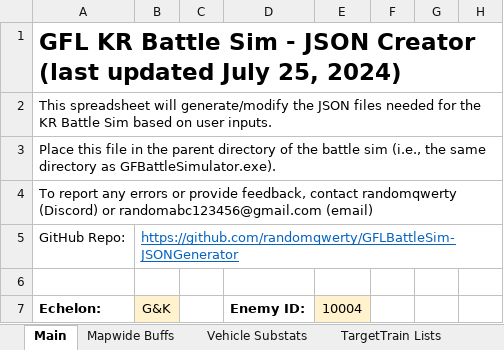
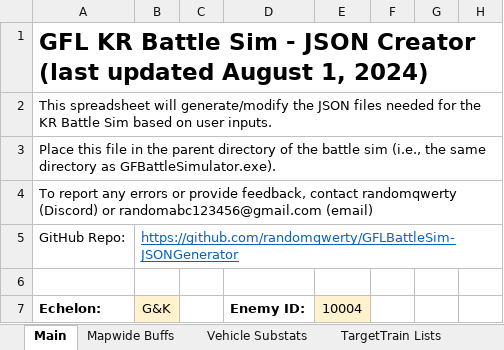
Before and after one commit to randomqwerty/GFLBattleSim-JSONGenerator, an Excel workbook: GFL KR Battle Sim - JSON Generator.xlsm, sheet Main, drawn as a sheet; only a part is shown; values as stored, in another font and other column widths than the file's, no borders; charts and pictures and conditional formats not drawn; the diff names each change by its address in the sheet, - before the commit and + after, or states it on an @@ line.

```diff
--- a/GFL KR Battle Sim - JSON Generator.xlsm (sheet Main)
+++ b/GFL KR Battle Sim - JSON Generator.xlsm (sheet Main)
-A1 (Echelon:): …(last updated July 25, 2024)
+A1 (Echelon:): …(last updated August 1, 2024)
```
Also changed, not shown: 1 other file.
